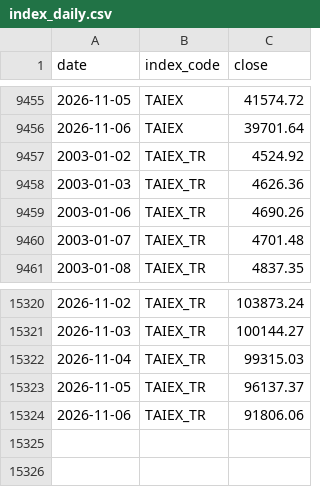
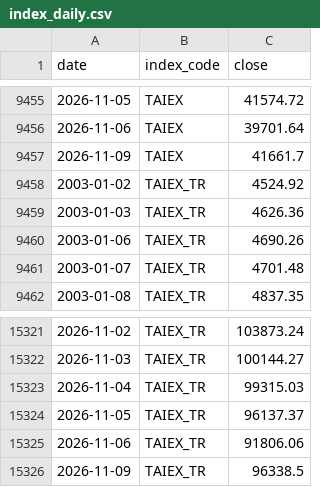
Before and after one commit to kurochu888/twbt, a CSV file: data/source/index_daily.csv, drawn as a sheet; only a part is shown, gaps mark what is left out.

```diff
--- a/data/source/index_daily.csv
+++ b/data/source/index_daily.csv
@@ -9456,2 +9456,3 @@ date,index_code,close
 2026-11-06,TAIEX,39701.64
+2026-11-09,TAIEX,41661.7
 2003-01-02,TAIEX_TR,4524.92
@@ -15324 +15325,2 @@ date,index_code,close
 2026-11-06,TAIEX_TR,91806.06
+2026-11-09,TAIEX_TR,96338.5
```
Also changed, not shown: data/source/month_log.csv, data/source/stock_daily.csv, 1 other file.
